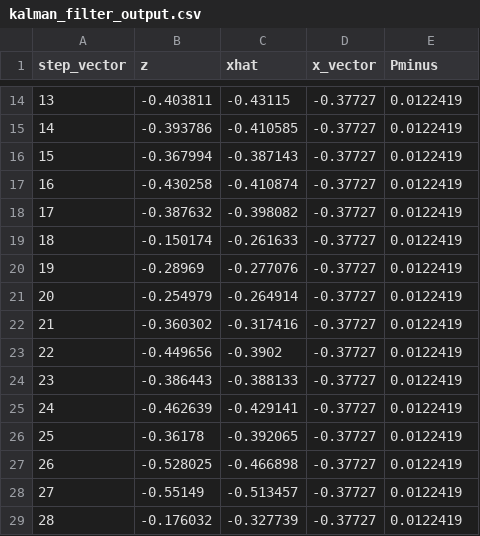
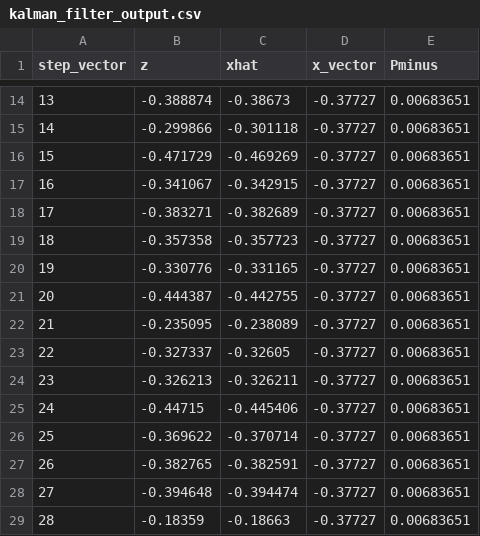
Before and after one commit to nuertey/NuerteyPythonScripts, a CSV file: kalman_filter_output.csv, drawn as a sheet; only a part is shown, gaps mark what is left out; the diff covers the shown part only.

```diff
--- a/kalman_filter_output.csv
+++ b/kalman_filter_output.csv
@@ -14,16 +14,16 @@ step_vector	z	xhat	x_vector	Pminus
-13	-0.403811	-0.43115	-0.37727	0.0122419
-14	-0.393786	-0.410585	-0.37727	0.0122419
-15	-0.367994	-0.387143	-0.37727	0.0122419
-16	-0.430258	-0.410874	-0.37727	0.0122419
-17	-0.387632	-0.398082	-0.37727	0.0122419
-18	-0.150174	-0.261633	-0.37727	0.0122419
-19	-0.28969	-0.277076	-0.37727	0.0122419
-20	-0.254979	-0.264914	-0.37727	0.0122419
-21	-0.360302	-0.317416	-0.37727	0.0122419
-22	-0.449656	-0.3902	-0.37727	0.0122419
-23	-0.386443	-0.388133	-0.37727	0.0122419
-24	-0.462639	-0.429141	-0.37727	0.0122419
-25	-0.36178	-0.392065	-0.37727	0.0122419
-26	-0.528025	-0.466898	-0.37727	0.0122419
-27	-0.55149	-0.513457	-0.37727	0.0122419
-28	-0.176032	-0.327739	-0.37727	0.0122419
+13	-0.388874	-0.38673	-0.37727	0.00683651
+14	-0.299866	-0.301118	-0.37727	0.00683651
+15	-0.471729	-0.469269	-0.37727	0.00683651
+16	-0.341067	-0.342915	-0.37727	0.00683651
+17	-0.383271	-0.382689	-0.37727	0.00683651
+18	-0.357358	-0.357723	-0.37727	0.00683651
+19	-0.330776	-0.331165	-0.37727	0.00683651
+20	-0.444387	-0.442755	-0.37727	0.00683651
+21	-0.235095	-0.238089	-0.37727	0.00683651
+22	-0.327337	-0.32605	-0.37727	0.00683651
+23	-0.326213	-0.326211	-0.37727	0.00683651
+24	-0.44715	-0.445406	-0.37727	0.00683651
+25	-0.369622	-0.370714	-0.37727	0.00683651
+26	-0.382765	-0.382591	-0.37727	0.00683651
+27	-0.394648	-0.394474	-0.37727	0.00683651
+28	-0.18359	-0.18663	-0.37727	0.00683651
```
Also changed, not shown: 99 edited cells elsewhere in this file.
